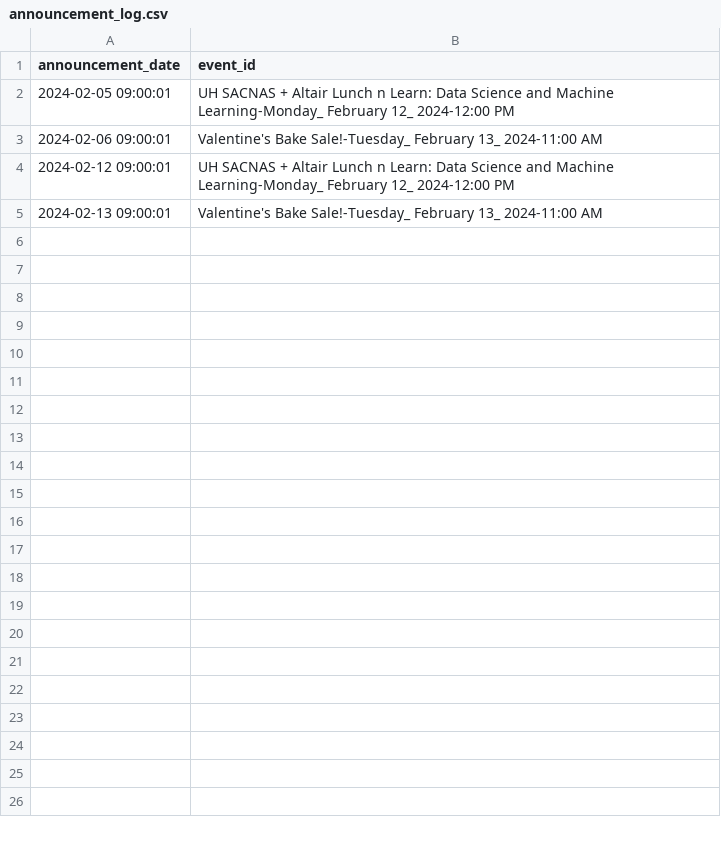
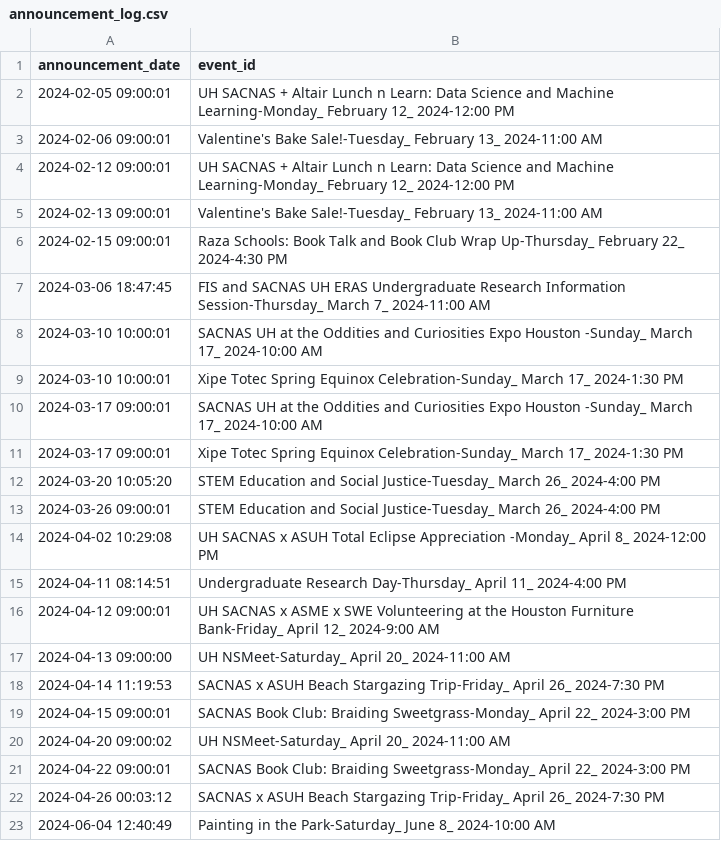
Before and after one commit to SharmaMitchell/SACNAS-UH-Discord-Bot, a CSV file: logs/announcement_log.csv, drawn as a sheet.

```diff
--- a/logs/announcement_log.csv
+++ b/logs/announcement_log.csv
@@ -5 +5,19 @@ announcement_date, event_id
 2024-02-13 09:00:01,Valentine's Bake Sale!-Tuesday_ February 13_ 2024-11:00 AM
+2024-02-15 09:00:01,Raza Schools: Book Talk and Book Club Wrap Up-Thursday_ February 22_ 2024-4:30 PM
+2024-03-06 18:47:45,FIS and SACNAS UH ERAS Undergraduate Research Information Session-Thursday_ March 7_ 2024-11:00 AM
+2024-03-10 10:00:01,SACNAS UH at the Oddities and Curiosities Expo Houston -Sunday_ March 17_ 2024-10:00 AM
+2024-03-10 10:00:01,Xipe Totec Spring Equinox Celebration-Sunday_ March 17_ 2024-1:30 PM
+2024-03-17 09:00:01,SACNAS UH at the Oddities and Curiosities Expo Houston -Sunday_ March 17_ 2024-10:00 AM
+2024-03-17 09:00:01,Xipe Totec Spring Equinox Celebration-Sunday_ March 17_ 2024-1:30 PM
+2024-03-20 10:05:20,STEM Education and Social Justice-Tuesday_ March 26_ 2024-4:00 PM
+2024-03-26 09:00:01,STEM Education and Social Justice-Tuesday_ March 26_ 2024-4:00 PM
+2024-04-02 10:29:08,UH SACNAS x ASUH Total Eclipse Appreciation -Monday_ April 8_ 2024-12:00 PM
+2024-04-11 08:14:51,Undergraduate Research Day-Thursday_ April 11_ 2024-4:00 PM
+2024-04-12 09:00:01,UH SACNAS x ASME x SWE Volunteering at the Houston Furniture Bank-Friday_ April 12_ 2024-9:00 AM
+2024-04-13 09:00:00,UH NSMeet-Saturday_ April 20_ 2024-11:00 AM
+2024-04-14 11:19:53,SACNAS x ASUH Beach Stargazing Trip-Friday_ April 26_ 2024-7:30 PM
+2024-04-15 09:00:01,SACNAS Book Club: Braiding Sweetgrass-Monday_ April 22_ 2024-3:00 PM
+2024-04-20 09:00:02,UH NSMeet-Saturday_ April 20_ 2024-11:00 AM
+2024-04-22 09:00:01,SACNAS Book Club: Braiding Sweetgrass-Monday_ April 22_ 2024-3:00 PM
+2024-04-26 00:03:12,SACNAS x ASUH Beach Stargazing Trip-Friday_ April 26_ 2024-7:30 PM
+2024-06-04 12:40:49,Painting in the Park-Saturday_ June 8_ 2024-10:00 AM
```
Also changed, not shown: logs/announcement_warning_log.csv, logs/scheduled_event_log.csv.
